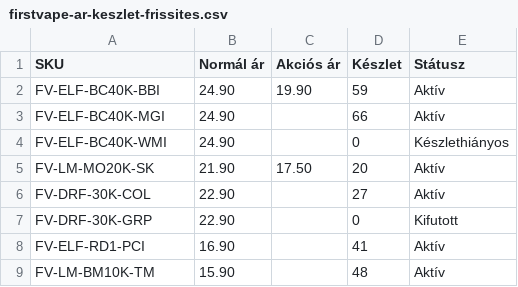
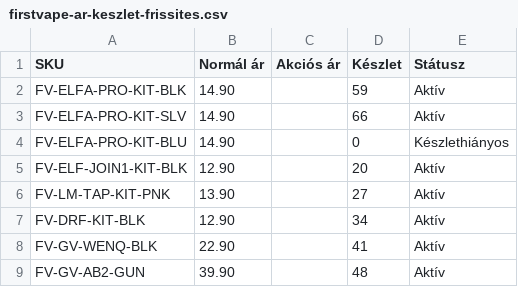
Before and after one commit to aronritok-sketch/frstvp, a CSV file: prototype/csv/firstvape-ar-keszlet-frissites.csv, drawn as a sheet.

```diff
--- a/prototype/csv/firstvape-ar-keszlet-frissites.csv
+++ b/prototype/csv/firstvape-ar-keszlet-frissites.csv
@@ -1,9 +1,9 @@
 SKU,Normál ár,Akciós ár,Készlet,Státusz
-FV-ELF-BC40K-BBI,24.90,19.90,59,Aktív
-FV-ELF-BC40K-MGI,24.90,,66,Aktív
-FV-ELF-BC40K-WMI,24.90,,0,Készlethiányos
-FV-LM-MO20K-SK,21.90,17.50,20,Aktív
-FV-DRF-30K-COL,22.90,,27,Aktív
-FV-DRF-30K-GRP,22.90,,0,Kifutott
-FV-ELF-RD1-PCI,16.90,,41,Aktív
-FV-LM-BM10K-TM,15.90,,48,Aktív
+FV-ELFA-PRO-KIT-BLK,14.90,,59,Aktív
+FV-ELFA-PRO-KIT-SLV,14.90,,66,Aktív
+FV-ELFA-PRO-KIT-BLU,14.90,,0,Készlethiányos
+FV-ELF-JOIN1-KIT-BLK,12.90,,20,Aktív
+FV-LM-TAP-KIT-PNK,13.90,,27,Aktív
+FV-DRF-KIT-BLK,12.90,,34,Aktív
+FV-GV-WENQ-BLK,22.90,,41,Aktív
+FV-GV-AB2-GUN,39.90,,48,Aktív
```
Also changed, not shown: 13 other files.
